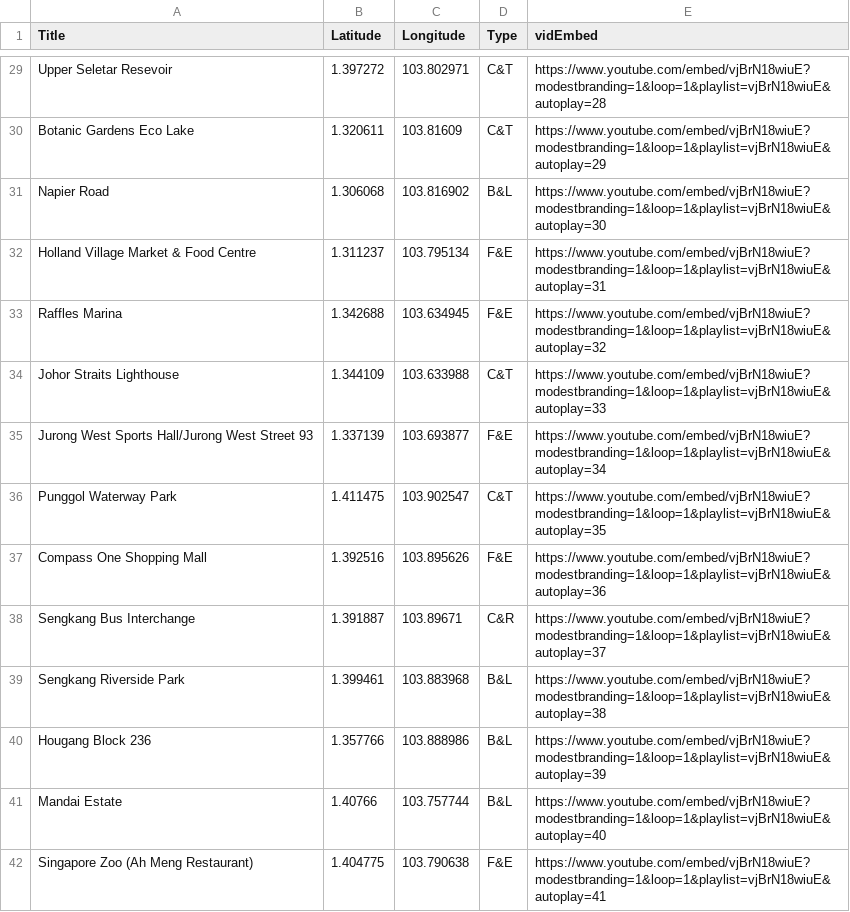
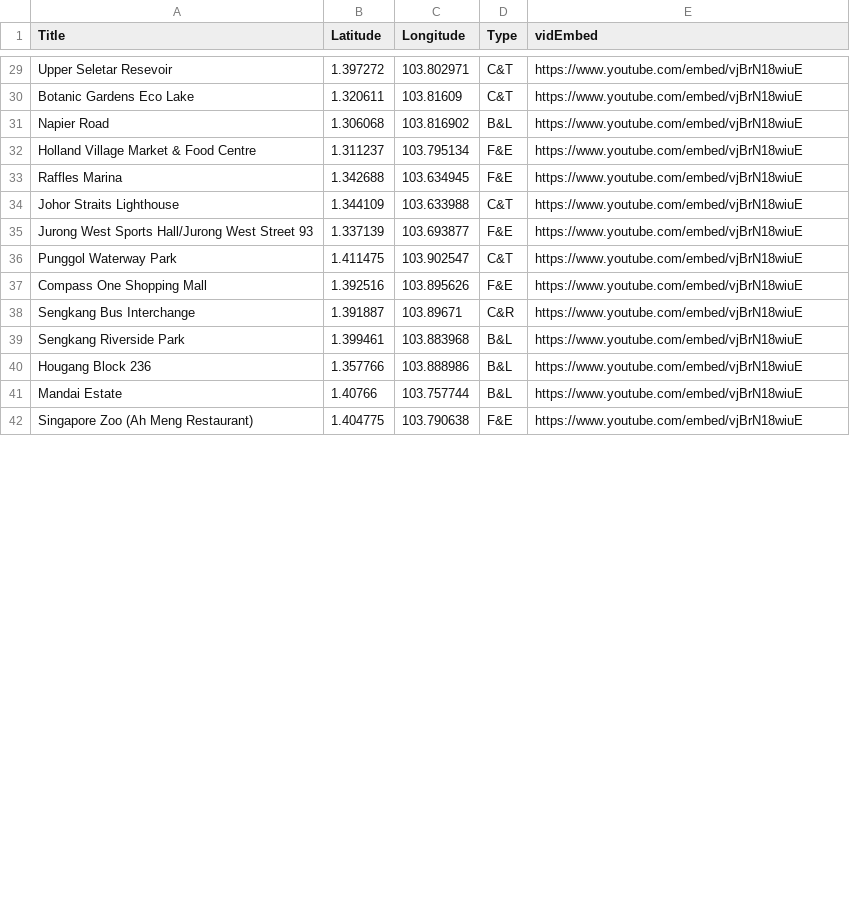
Before and after one commit to kenowr/Lion-City-Soundscapes-Visualisation, a CSV file: lioncitysoundscapes/static/csv/locations.csv, drawn as a sheet; only a part is shown, gaps mark what is left out; the diff covers the shown part only; the diff names each change by its address in the sheet, - before the commit and + after, or states it on an @@ line.

Commit message:
allow youtube video autoplay

```diff
--- a/lioncitysoundscapes/static/csv/locations.csv
+++ b/lioncitysoundscapes/static/csv/locations.csv
-E29 (vidEmbed): https://www.youtube.com/embed/vjBrN18wiuE?modestbranding=1&loop=1&playlist=vjBrN18wiuE&autoplay=28
+E29 (vidEmbed): https://www.youtube.com/embed/vjBrN18wiuE
-E30 (vidEmbed): https://www.youtube.com/embed/vjBrN18wiuE?modestbranding=1&loop=1&playlist=vjBrN18wiuE&autoplay=29
+E30 (vidEmbed): https://www.youtube.com/embed/vjBrN18wiuE
-E31 (vidEmbed): https://www.youtube.com/embed/vjBrN18wiuE?modestbranding=1&loop=1&playlist=vjBrN18wiuE&autoplay=30
+E31 (vidEmbed): https://www.youtube.com/embed/vjBrN18wiuE
-E32 (vidEmbed): https://www.youtube.com/embed/vjBrN18wiuE?modestbranding=1&loop=1&playlist=vjBrN18wiuE&autoplay=31
+E32 (vidEmbed): https://www.youtube.com/embed/vjBrN18wiuE
-E33 (vidEmbed): https://www.youtube.com/embed/vjBrN18wiuE?modestbranding=1&loop=1&playlist=vjBrN18wiuE&autoplay=32
+E33 (vidEmbed): https://www.youtube.com/embed/vjBrN18wiuE
-E34 (vidEmbed): https://www.youtube.com/embed/vjBrN18wiuE?modestbranding=1&loop=1&playlist=vjBrN18wiuE&autoplay=33
+E34 (vidEmbed): https://www.youtube.com/embed/vjBrN18wiuE
-E35 (vidEmbed): https://www.youtube.com/embed/vjBrN18wiuE?modestbranding=1&loop=1&playlist=vjBrN18wiuE&autoplay=34
+E35 (vidEmbed): https://www.youtube.com/embed/vjBrN18wiuE
-E36 (vidEmbed): https://www.youtube.com/embed/vjBrN18wiuE?modestbranding=1&loop=1&playlist=vjBrN18wiuE&autoplay=35
+E36 (vidEmbed): https://www.youtube.com/embed/vjBrN18wiuE
-E37 (vidEmbed): https://www.youtube.com/embed/vjBrN18wiuE?modestbranding=1&loop=1&playlist=vjBrN18wiuE&autoplay=36
+E37 (vidEmbed): https://www.youtube.com/embed/vjBrN18wiuE
-E38 (vidEmbed): https://www.youtube.com/embed/vjBrN18wiuE?modestbranding=1&loop=1&playlist=vjBrN18wiuE&autoplay=37
+E38 (vidEmbed): https://www.youtube.com/embed/vjBrN18wiuE
-E39 (vidEmbed): https://www.youtube.com/embed/vjBrN18wiuE?modestbranding=1&loop=1&playlist=vjBrN18wiuE&autoplay=38
+E39 (vidEmbed): https://www.youtube.com/embed/vjBrN18wiuE
-E40 (vidEmbed): https://www.youtube.com/embed/vjBrN18wiuE?modestbranding=1&loop=1&playlist=vjBrN18wiuE&autoplay=39
+E40 (vidEmbed): https://www.youtube.com/embed/vjBrN18wiuE
-E41 (vidEmbed): https://www.youtube.com/embed/vjBrN18wiuE?modestbranding=1&loop=1&playlist=vjBrN18wiuE&autoplay=40
+E41 (vidEmbed): https://www.youtube.com/embed/vjBrN18wiuE
-E42 (vidEmbed): https://www.youtube.com/embed/vjBrN18wiuE?modestbranding=1&loop=1&playlist=vjBrN18wiuE&autoplay=41
+E42 (vidEmbed): https://www.youtube.com/embed/vjBrN18wiuE
```
Also changed, not shown: 48 edited cells elsewhere in this file, 4 other files.
